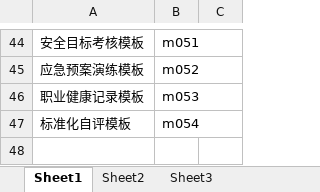
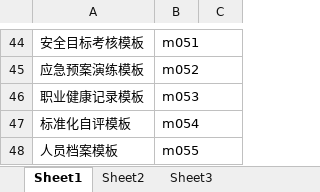
Before and after one commit to zdq0412/trafic, an Excel workbook: 文档/菜单_表名称映射.xlsx, sheet Sheet1, drawn as a sheet; only a part is shown, gaps mark what is left out; values as stored, in another font and other column widths than the file's, no borders; the diff names each change by its address in the sheet, - before the commit and + after, or states it on an @@ line.

```diff
--- a/文档/菜单_表名称映射.xlsx (sheet Sheet1)
+++ b/文档/菜单_表名称映射.xlsx (sheet Sheet1)
+row 48: 人员档案模板 | m055
```
Also changed, not shown: src/main/resources/static/function.xlsx, 8 other files.
